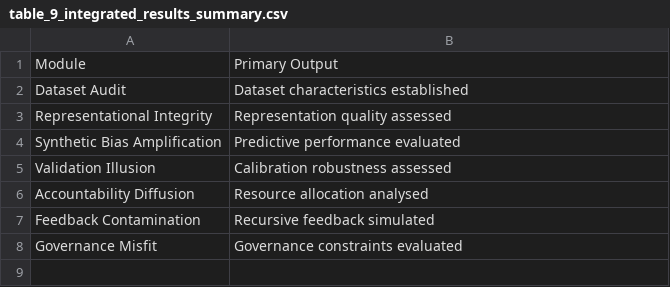
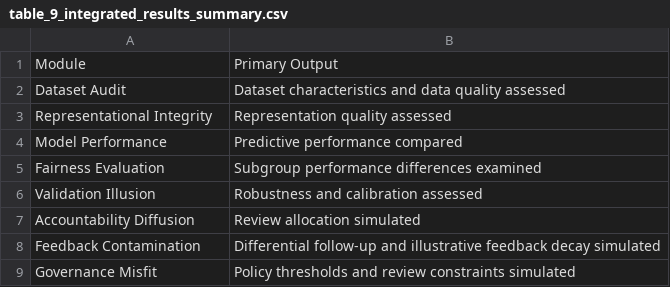
Before and after one commit to AkaogorEmmanuelUkamaka/simulated_subjecthood, a CSV file: outputs/tables/table_9_integrated_results_summary.csv, drawn as a sheet.

```diff
--- a/outputs/tables/table_9_integrated_results_summary.csv
+++ b/outputs/tables/table_9_integrated_results_summary.csv
@@ -1,8 +1,9 @@
 Module,Primary Output
-Dataset Audit,Dataset characteristics established
+Dataset Audit,Dataset characteristics and data quality assessed
 Representational Integrity,Representation quality assessed
-Synthetic Bias Amplification,Predictive performance evaluated
-Validation Illusion,Calibration robustness assessed
-Accountability Diffusion,Resource allocation analysed
-Feedback Contamination,Recursive feedback simulated
-Governance Misfit,Governance constraints evaluated
+Model Performance,Predictive performance compared
+Fairness Evaluation,Subgroup performance differences examined
+Validation Illusion,Robustness and calibration assessed
+Accountability Diffusion,Review allocation simulated
+Feedback Contamination,Differential follow-up and illustrative feedback decay simulated
+Governance Misfit,Policy thresholds and review constraints simulated
```
Also changed, not shown: outputs/tables/table_10_figures_summary.csv, 10 other files.
